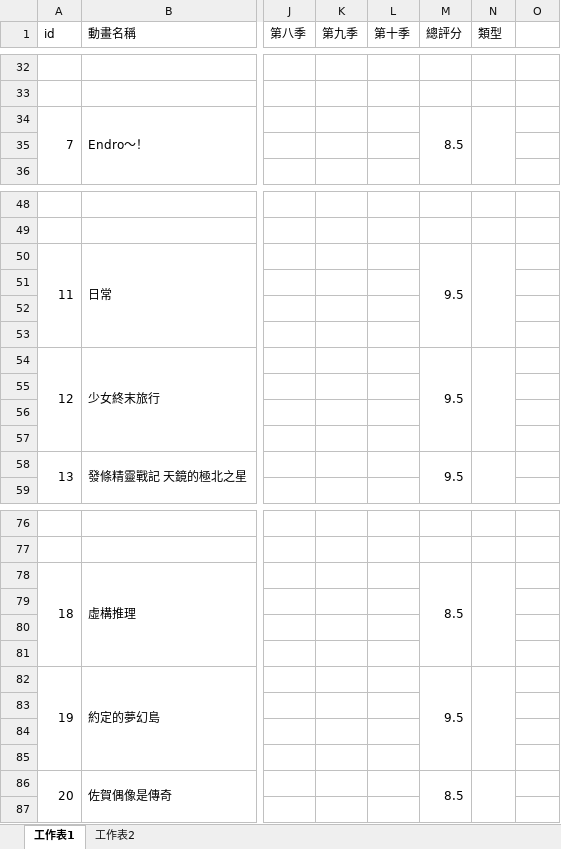
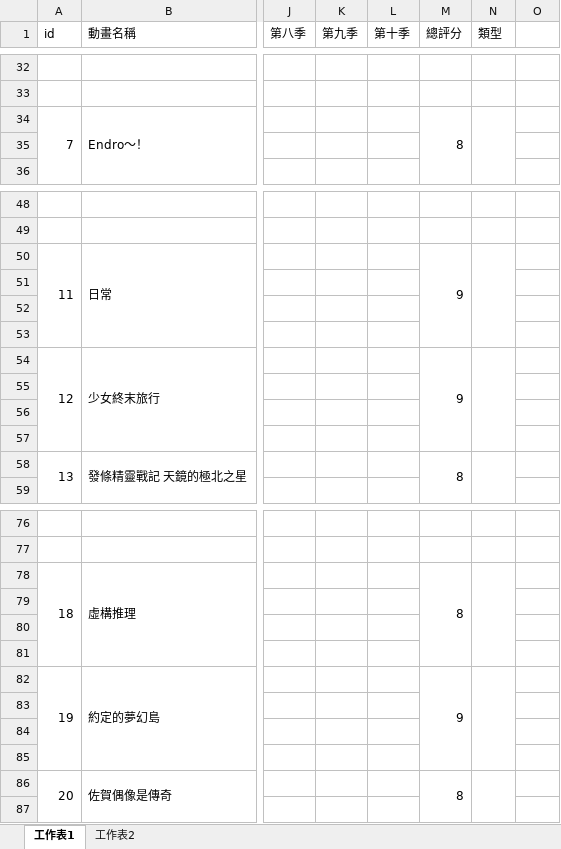
Before and after one commit to rex0988476/githubpage, an Excel workbook: database/data_anime.xlsx, sheet 工作表1, drawn as a sheet; only a part is shown, gaps mark what is left out; values as stored, in another font and other column widths than the file's, no borders; the diff covers the shown part only; the diff names each change by its address in the sheet, - before the commit and + after, or states it on an @@ line.

```diff
--- a/database/data_anime.xlsx (sheet 工作表1)
+++ b/database/data_anime.xlsx (sheet 工作表1)
-M34 (總評分): 8.5
+M34 (總評分): 8
-M50 (總評分): 9.5
+M50 (總評分): 9
-M54 (總評分): 9.5
+M54 (總評分): 9
-M58 (總評分): 9.5
+M58 (總評分): 8
-M78 (總評分): 8.5
+M78 (總評分): 8
-M82 (總評分): 9.5
+M82 (總評分): 9
-M86 (總評分): 8.5
+M86 (總評分): 8
```
Also changed, not shown: 8 added rows and 6 edited cells elsewhere in this sheet, sheet 工作表2, 4 other files.
